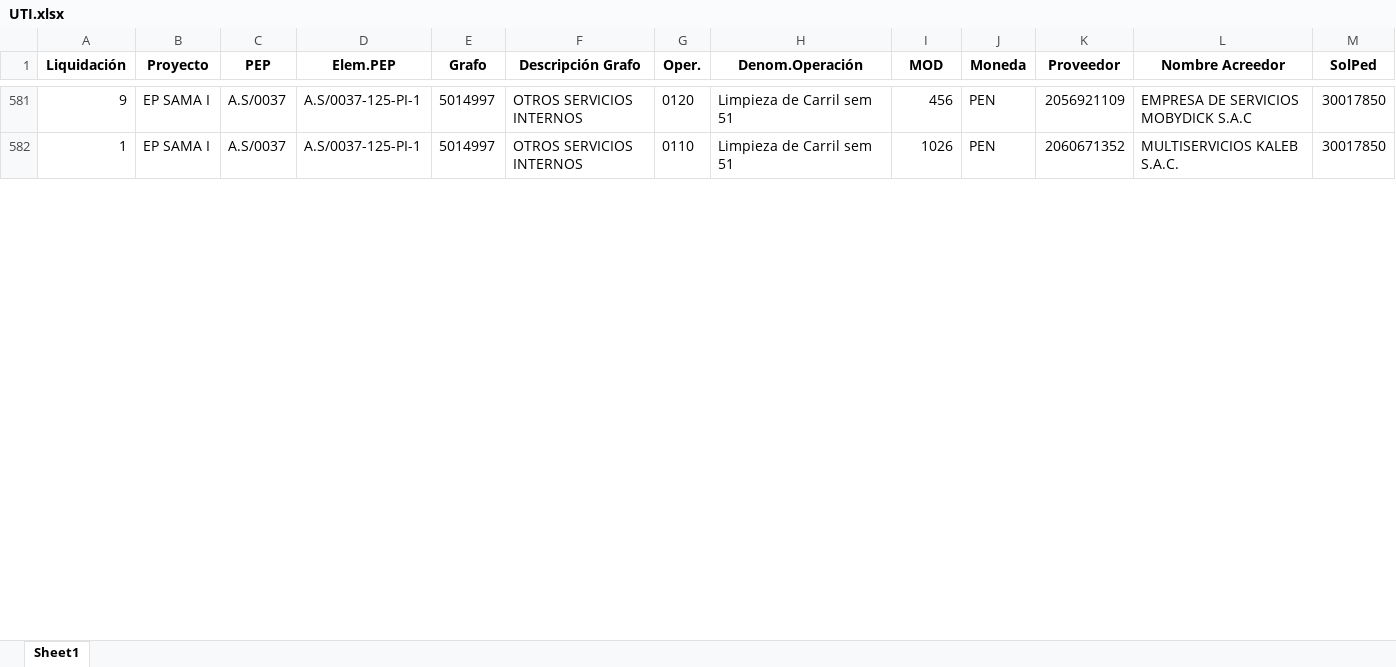
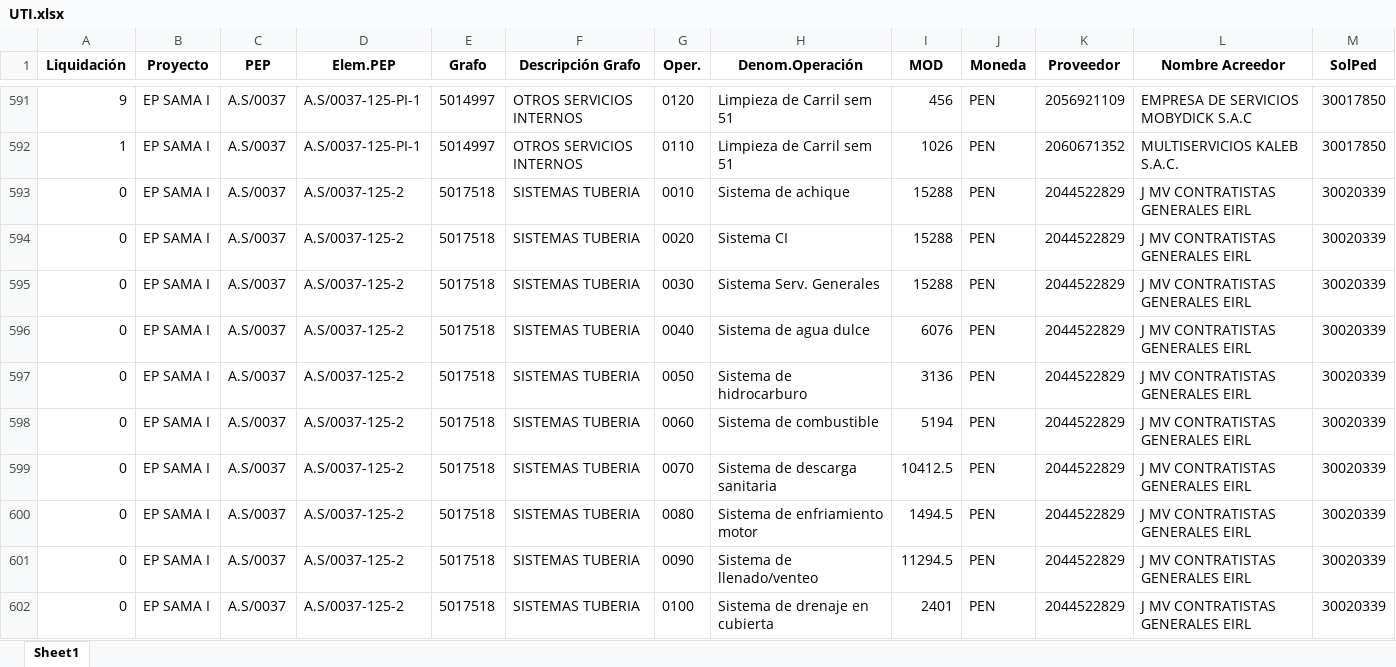
Before and after one commit to ProyectosAstillero/Astillero, an Excel workbook: Modulo/UTI.xlsx, sheet Sheet1, drawn as a sheet; only a part is shown, gaps mark what is left out; values as stored, in another font and other column widths than the file's, no borders; rows hold the shown columns only; the diff covers the shown part only; the diff names each change by its address in the sheet, - before the commit and + after, or states it on an @@ line.

```diff
--- a/Modulo/UTI.xlsx (sheet Sheet1)
+++ b/Modulo/UTI.xlsx (sheet Sheet1)
+row 593: 0 | EP SAMA I | A.S/0037 | A.S/0037-125-2 | 5017518 | SISTEMAS TUBERIA | 0010 | Sistema de achique | 15288 | PEN | 2044522829 | J MV CONTRATISTAS GENERALES EIRL | 30020339
@@ row 772 moved to row 594: 0 @@
@@ row 773 moved to row 595: 0 @@
+row 596: 0 | EP SAMA I | A.S/0037 | A.S/0037-125-2 | 5017518 | SISTEMAS TUBERIA | 0040 | Sistema de agua dulce | 6076 | PEN | 2044522829 | J MV CONTRATISTAS GENERALES EIRL | 30020339
+row 597: 0 | EP SAMA I | A.S/0037 | A.S/0037-125-2 | 5017518 | SISTEMAS TUBERIA | 0050 | Sistema de hidrocarburo | 3136 | PEN | 2044522829 | J MV CONTRATISTAS GENERALES EIRL | 30020339
+row 598: 0 | EP SAMA I | A.S/0037 | A.S/0037-125-2 | 5017518 | SISTEMAS TUBERIA | 0060 | Sistema de combustible | 5194 | PEN | 2044522829 | J MV CONTRATISTAS GENERALES EIRL | 30020339
+row 599: 0 | EP SAMA I | A.S/0037 | A.S/0037-125-2 | 5017518 | SISTEMAS TUBERIA | 0070 | Sistema de descarga sanitaria | 10412.5 | PEN | 2044522829 | J MV CONTRATISTAS GENERALES EIRL | 30020339
+row 600: 0 | EP SAMA I | A.S/0037 | A.S/0037-125-2 | 5017518 | SISTEMAS TUBERIA | 0080 | Sistema de enfriamiento motor | 1494.5 | PEN | 2044522829 | J MV CONTRATISTAS GENERALES EIRL | 30020339
+row 601: 0 | EP SAMA I | A.S/0037 | A.S/0037-125-2 | 5017518 | SISTEMAS TUBERIA | 0090 | Sistema de llenado/venteo | 11294.5 | PEN | 2044522829 | J MV CONTRATISTAS GENERALES EIRL | 30020339
@@ row 780 moved to row 602: 0 @@
```
Also changed, not shown: 28 added rows, 32 removed rows, 37 moved rows and 542 edited cells elsewhere in this sheet, Modulo/REDI.xlsx.
